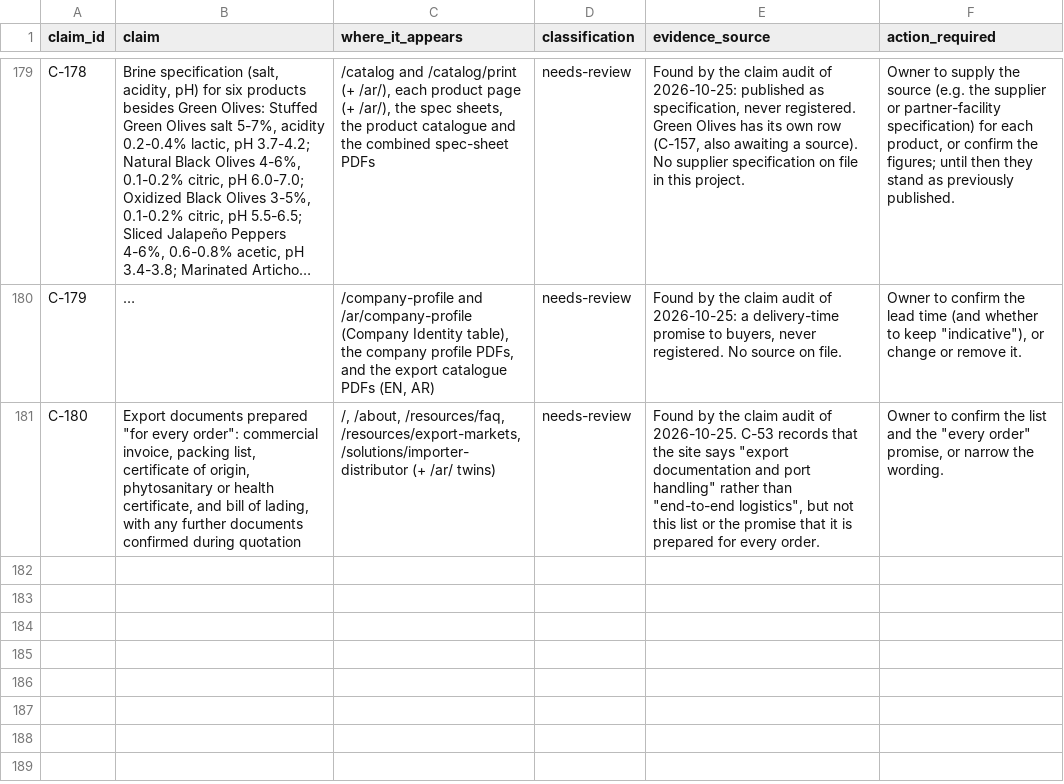
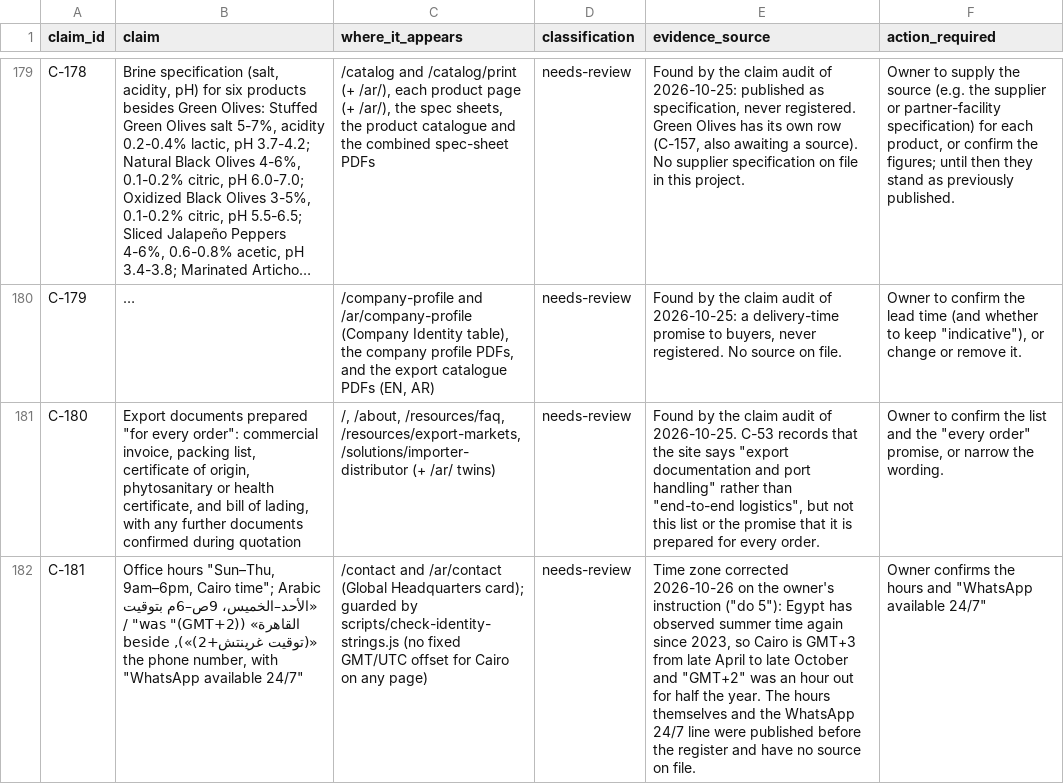
Before and after one commit to Mohamed00076/olivesegypt-site, a CSV file: docs/claim-and-evidence-register.csv, drawn as a sheet; only a part is shown, gaps mark what is left out; long unchanged cells end in …; the diff names each change by its address in the sheet, - before the commit and + after, or states it on an @@ line.

```diff
--- a/docs/claim-and-evidence-register.csv
+++ b/docs/claim-and-evidence-register.csv
+row 182: C-181 | Office hours "Sun–Thu, 9am–6pm, Cairo time"; Arabic «الأحد–الخميس، 9ص–6م بتوقيت القاهرة» (was "(GMT+2)" / «(توقيت غرينتش+2)»), beside the phone number, with "WhatsApp available 24/7" | /contact and /ar/contact (Global Headquarters card); guarded by scripts/check-identity-strings.js (no fixed GMT/UTC offset for Cairo on any page) | needs-review | Time zone corrected 2026-10-26 on the owner's instruction ("do 5"): Egypt has observed summer time again since 2023, so Cairo is GMT+3 from late April to late October and "GMT+2" was an hour out for half the year. The hours themselves and the WhatsApp 24/7 line were published before the register and have no source on file. | Owner confirms the hours and "WhatsApp available 24/7"
```
Also changed, not shown: 4 other files.
